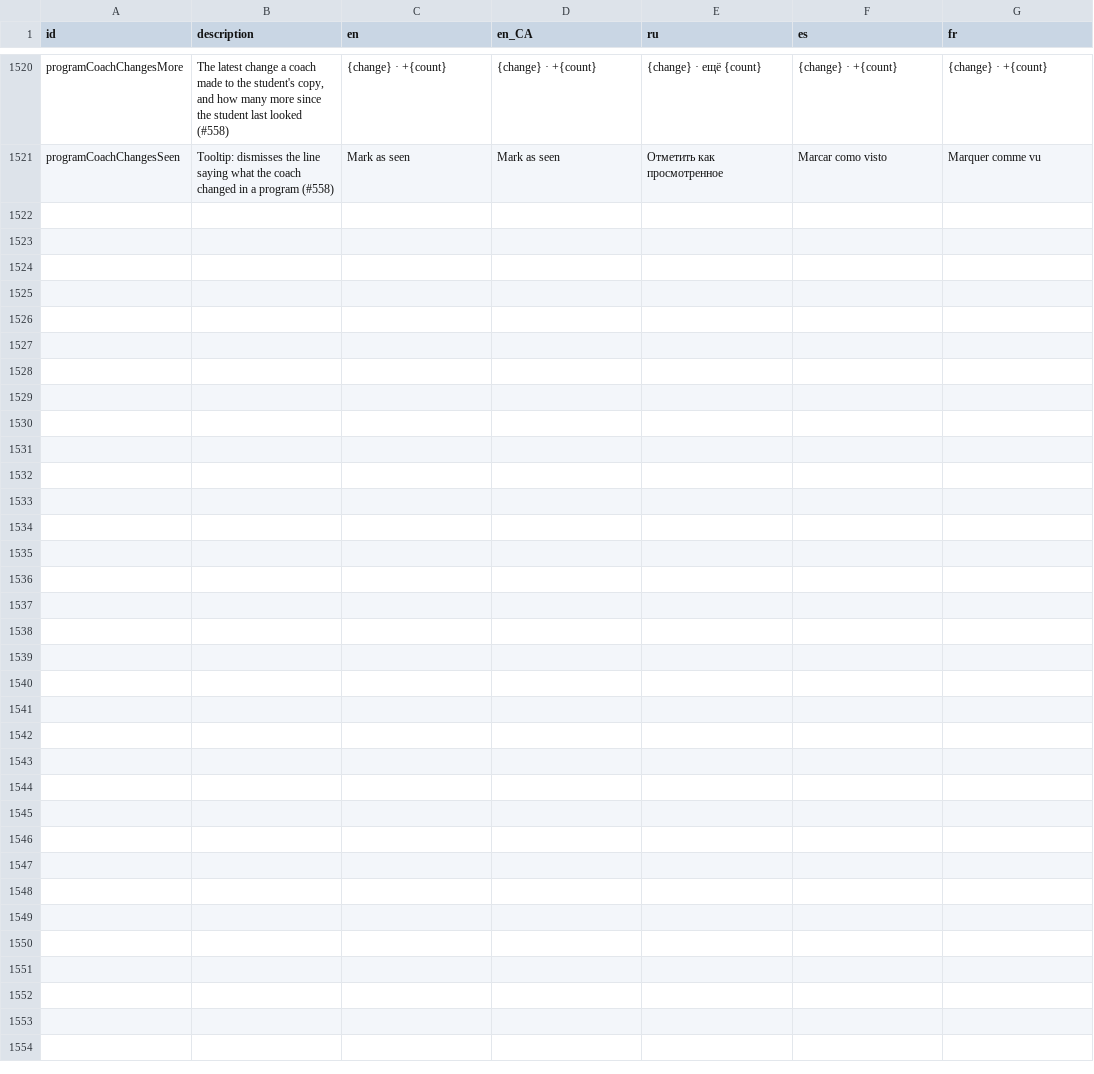
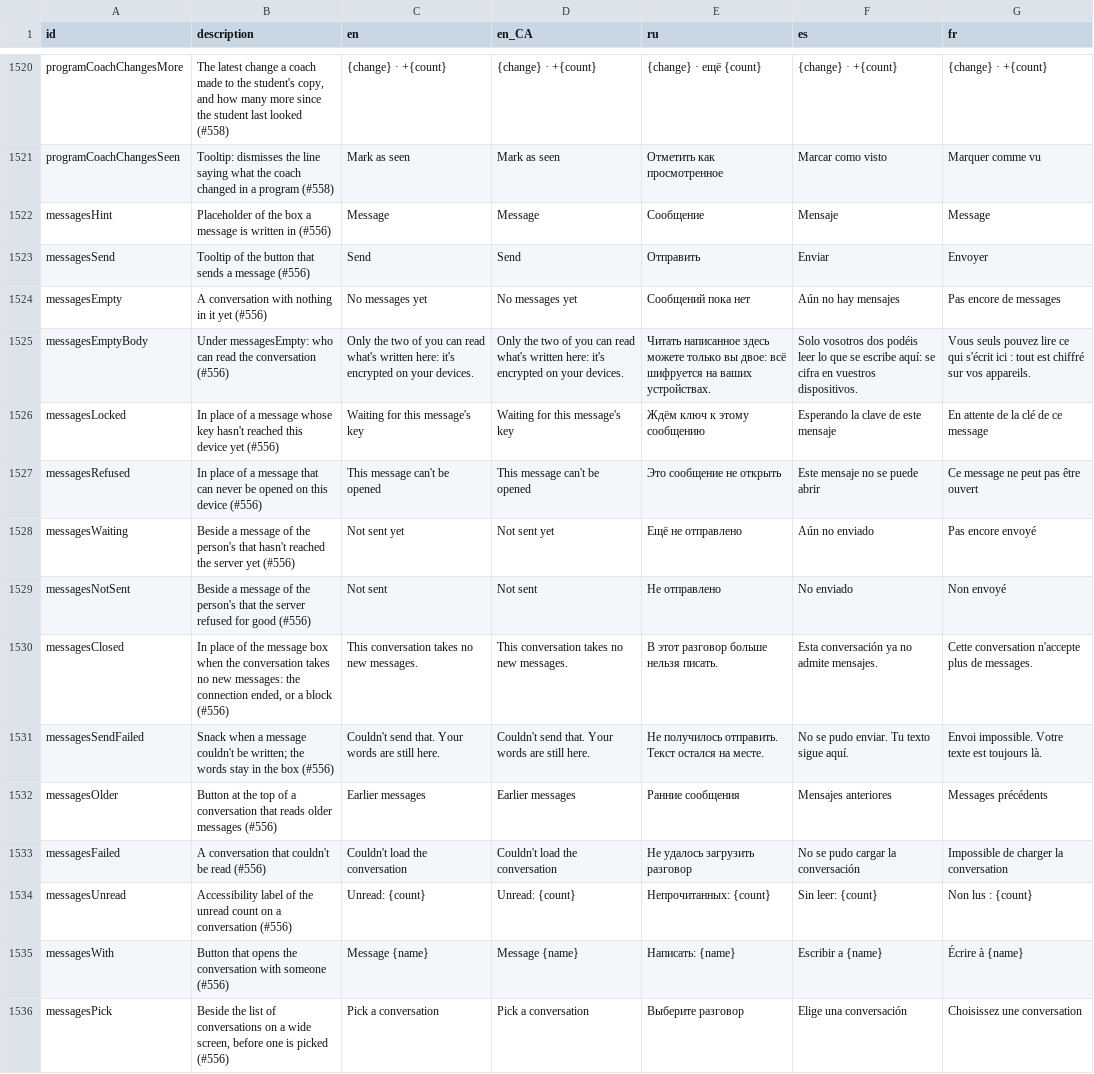
Before and after one commit to kit-g/heart-of-yours, a CSV file: shared/heart_language/scripts/translations.csv, drawn as a sheet; only a part is shown, gaps mark what is left out.

```diff
--- a/shared/heart_language/scripts/translations.csv
+++ b/shared/heart_language/scripts/translations.csv
@@ -1631 +1631,16 @@ programCoachChangesMore,"The latest change a coach made to the student's copy, a
 programCoachChangesSeen,"Tooltip: dismisses the line saying what the coach changed in a program (#558)",Mark as seen,Mark as seen,Отметить как просмотренное,Marcar como visto,Marquer comme vu
+messagesHint,Placeholder of the box a message is written in (#556),Message,Message,Сообщение,Mensaje,Message
+messagesSend,Tooltip of the button that sends a message (#556),Send,Send,Отправить,Enviar,Envoyer
+messagesEmpty,A conversation with nothing in it yet (#556),No messages yet,No messages yet,Сообщений пока нет,Aún no hay mensajes,Pas encore de messages
+messagesEmptyBody,Under messagesEmpty: who can read the conversation (#556),Only the two of you can read what's written here: it's encrypted on your devices.,Only the two of you can read what's written here: it's encrypted on your devices.,"Читать написанное здесь можете только вы двое: всё шифруется на ваших устройствах.",Solo vosotros dos podéis leer lo que se escribe aquí: se cifra en vuestros dispositivos.,"Vous seuls pouvez lire ce qui s'écrit ici : tout est chiffré sur vos appareils."
+messagesLocked,In place of a message whose key hasn't reached this device yet (#556),Waiting for this message's key,Waiting for this message's key,Ждём ключ к этому сообщению,Esperando la clave de este mensaje,En attente de la clé de ce message
+messagesRefused,In place of a message that can never be opened on this device (#556),This message can't be opened,This message can't be opened,Это сообщение не открыть,Este mensaje no se puede abrir,Ce message ne peut pas être ouvert
+messagesWaiting,Beside a message of the person's that hasn't reached the server yet (#556),Not sent yet,Not sent yet,Ещё не отправлено,Aún no enviado,Pas encore envoyé
+messagesNotSent,Beside a message of the person's that the server refused for good (#556),Not sent,Not sent,Не отправлено,No enviado,Non envoyé
+messagesClosed,"In place of the message box when the conversation takes no new messages: the connection ended, or a block (#556)",This conversation takes no new messages.,This conversation takes no new messages.,В этот разговор больше нельзя писать.,Esta conversación ya no admite mensajes.,Cette conversation n'accepte plus de messages.
+messagesSendFailed,Snack when a message couldn't be written; the words stay in the box (#556),Couldn't send that. Your words are still here.,Couldn't send that. Your words are still here.,Не получилось отправить. Текст остался на месте.,No se pudo enviar. Tu texto sigue aquí.,Envoi impossible. Votre texte est toujours là.
+messagesOlder,Button at the top of a conversation that reads older messages (#556),Earlier messages,Earlier messages,Ранние сообщения,Mensajes anteriores,Messages précédents
+messagesFailed,A conversation that couldn't be read (#556),Couldn't load the conversation,Couldn't load the conversation,Не удалось загрузить разговор,No se pudo cargar la conversación,Impossible de charger la conversation
+messagesUnread,Accessibility label of the unread count on a conversation (#556),Unread: {count},Unread: {count},Непрочитанных: {count},Sin leer: {count},Non lus : {count}
+messagesWith,Button that opens the conversation with someone (#556),Message {name},Message {name},Написать: {name},Escribir a {name},Écrire à {name}
+messagesPick,"Beside the list of conversations on a wide screen, before one is picked (#556)",Pick a conversation,Pick a conversation,Выберите разговор,Elige una conversación,Choisissez une conversation
```
Also changed, not shown: 19 other files.
